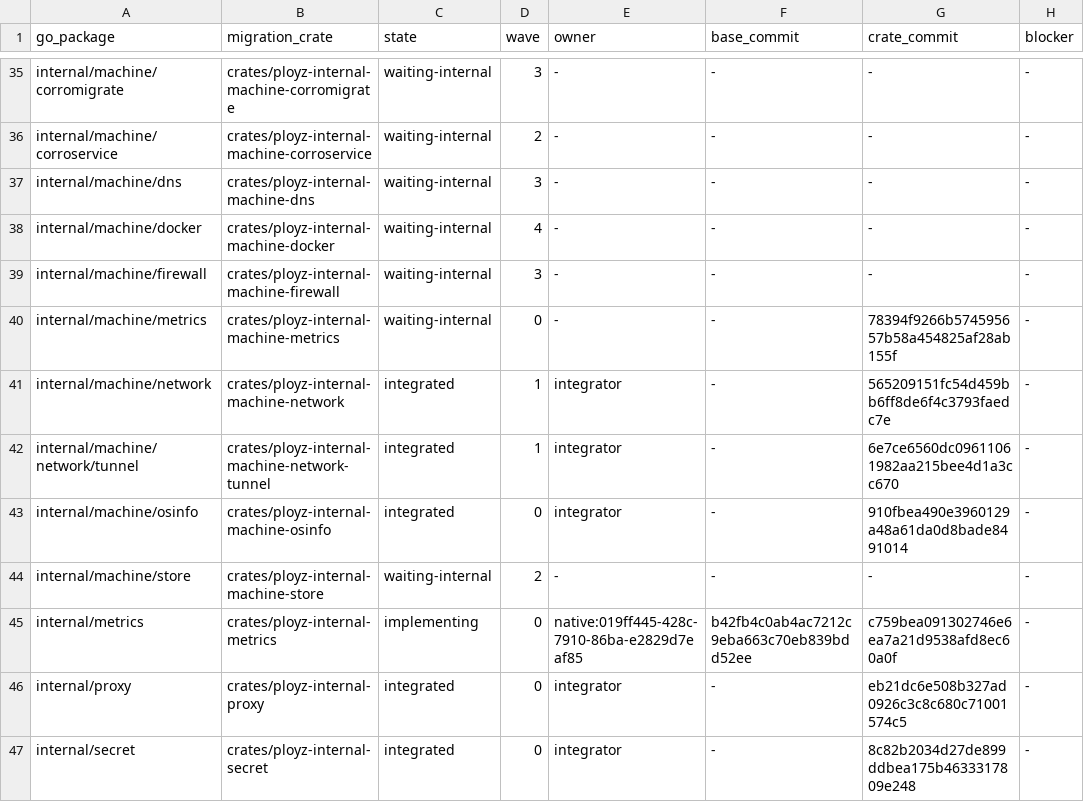
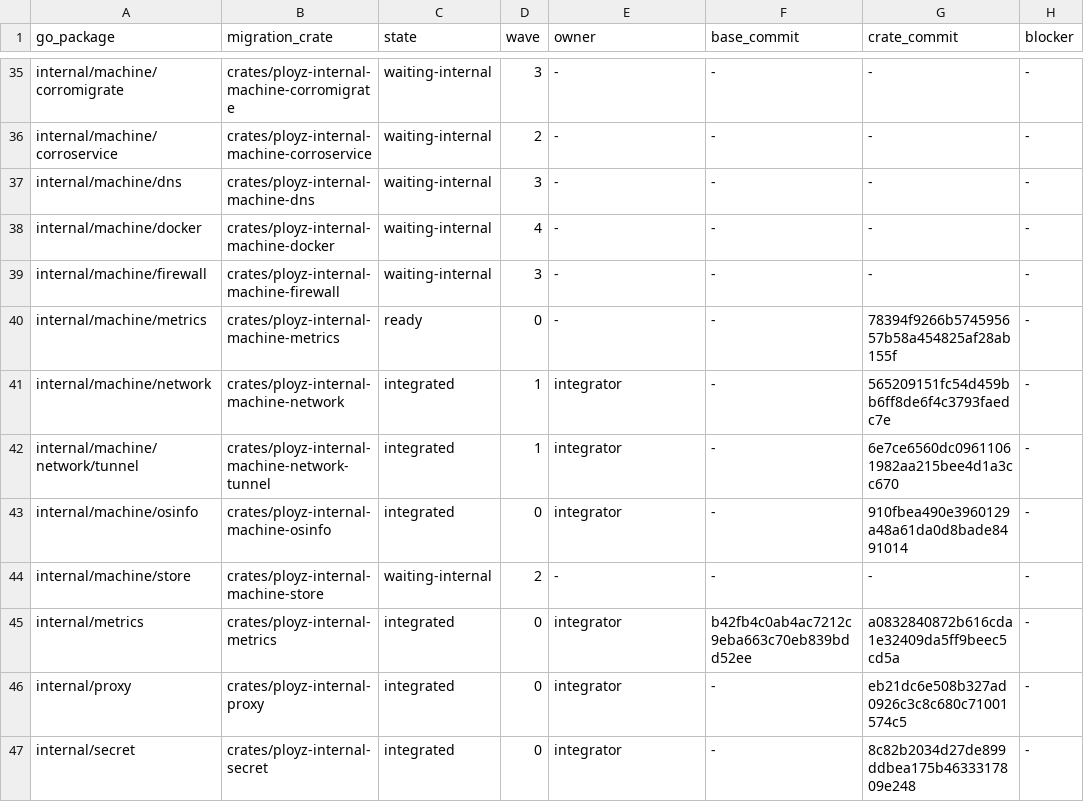
Before and after one commit to getployz/ployz-rust-port, a TSV file: migration/PACKAGES.tsv, drawn as a sheet; only a part is shown, gaps mark what is left out; the diff names each change by its address in the sheet, - before the commit and + after, or states it on an @@ line.

```diff
--- a/migration/PACKAGES.tsv
+++ b/migration/PACKAGES.tsv
-C40 (state): waiting-internal
+C40 (state): ready
-C45 (state): implementing
+C45 (state): integrated
-E45 (owner): native:019ff445-428c-7910-86ba-e2829d7eaf85
+E45 (owner): integrator
-G45 (crate_commit): c759bea091302746e6ea7a21d9538afd8ec60a0f
+G45 (crate_commit): a0832840872b616cda1e32409da5ff9beec5cd5a
```
Also changed, not shown: migration/TASKS.tsv.
